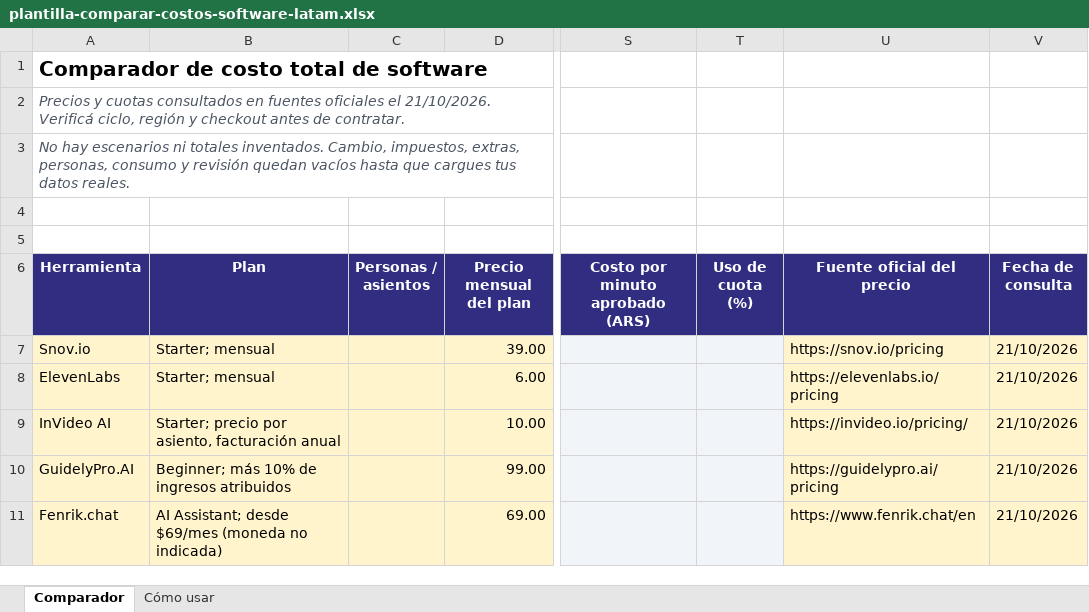
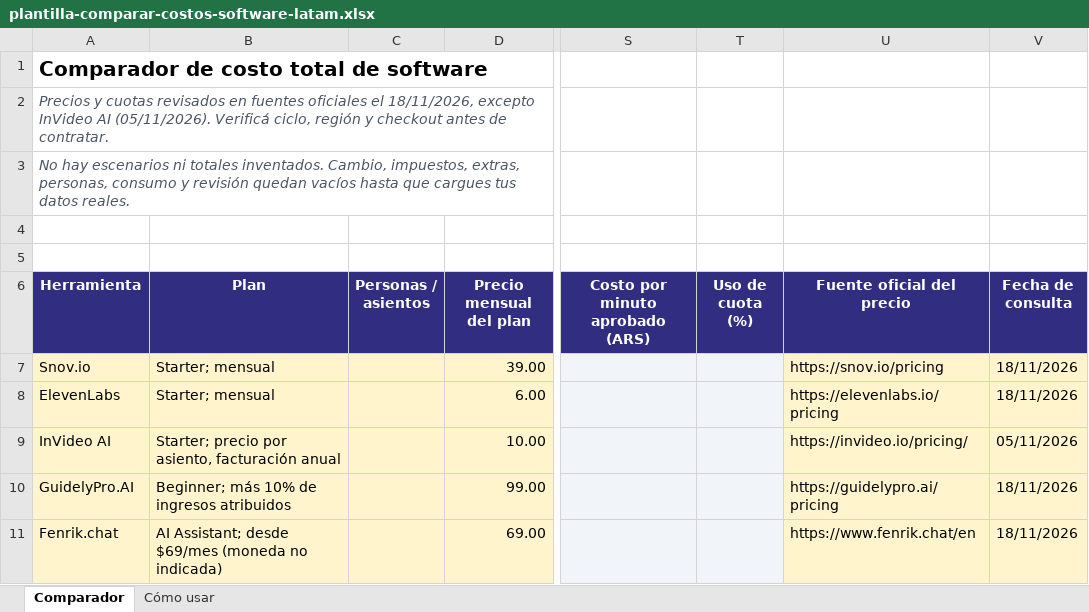
Before and after one commit to ezeochoaizpur-spec/stacksaas, an Excel workbook: descargas/plantilla-comparar-costos-software-latam.xlsx, sheet Comparador, drawn as a sheet; only a part is shown, gaps mark what is left out; values as stored, in another font and other column widths than the file's, no borders; the diff names each change by its address in the sheet, - before the commit and + after, or states it on an @@ line.

```diff
--- a/descargas/plantilla-comparar-costos-software-latam.xlsx (sheet Comparador)
+++ b/descargas/plantilla-comparar-costos-software-latam.xlsx (sheet Comparador)
-A2 (Herramienta): …y cuotas consultados en fuentes oficiales el 21/10/2026. Verificá ciclo,…
+A2 (Herramienta): …y cuotas revisados en fuentes oficiales el 18/11/2026, excepto InVideo AI (05/11/2026). Verificá ciclo,…
-V7:V8 (Fecha de consulta): 21/10/2026
+V7:V8 (Fecha de consulta): 18/11/2026
-V9 (Fecha de consulta): 21/10/2026
+V9 (Fecha de consulta): 05/11/2026
-V10:V11 (Fecha de consulta): 21/10/2026
+V10:V11 (Fecha de consulta): 18/11/2026
```
Also changed, not shown: sheet Cómo usar, 1 other file.
